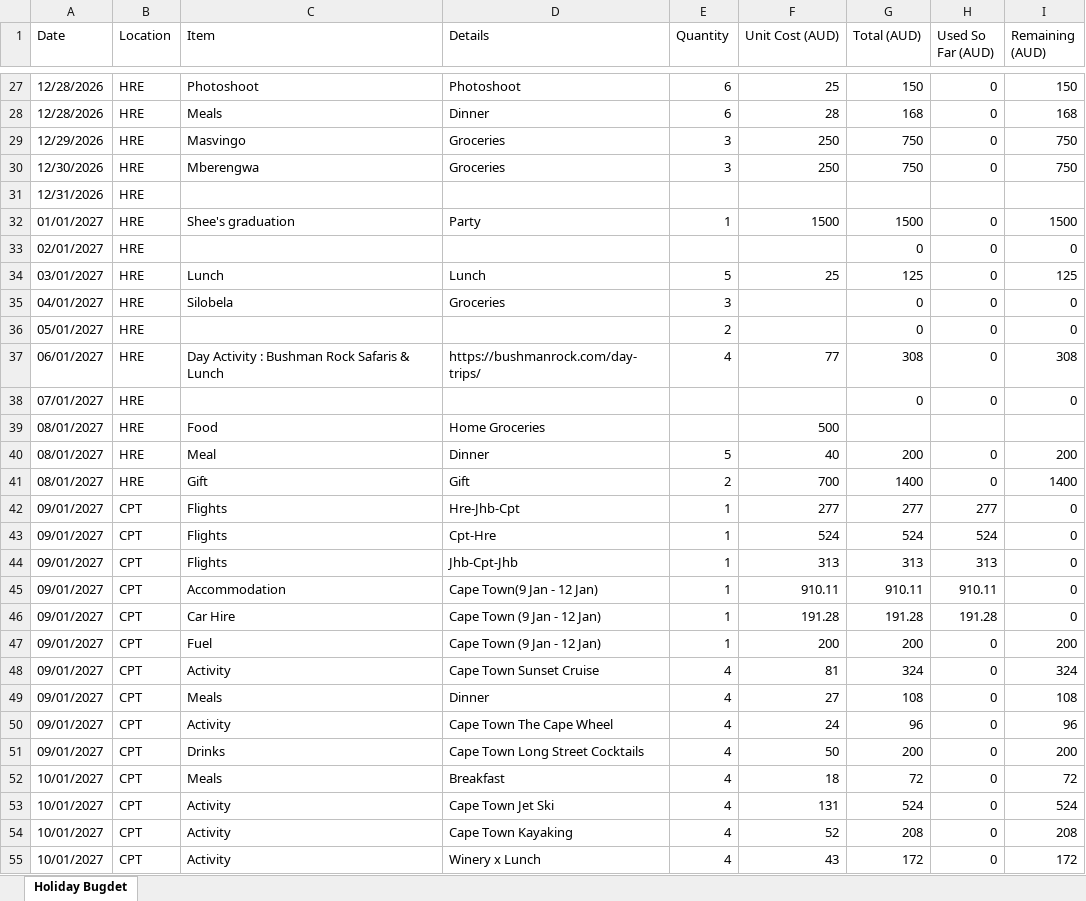
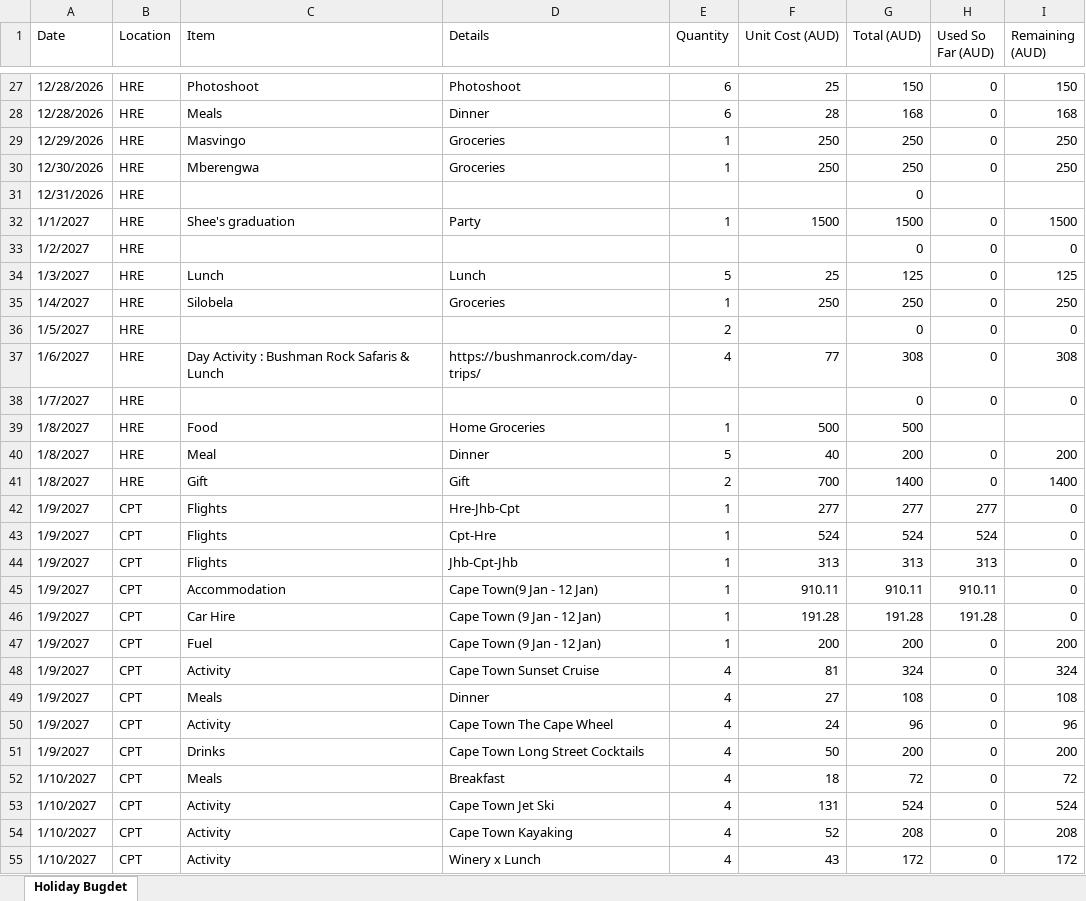
Before and after one commit to klshava/dezember, an Excel workbook: data/Holiday.xlsx, sheet Holiday Bugdet, drawn as a sheet; only a part is shown, gaps mark what is left out; values as stored, in another font and other column widths than the file's, no cell formats; the diff covers the shown part only; the diff names each change by its address in the sheet, - before the commit and + after, or states it on an @@ line.

```diff
--- a/data/Holiday.xlsx (sheet Holiday Bugdet)
+++ b/data/Holiday.xlsx (sheet Holiday Bugdet)
-E29:E30 (Quantity): 3
+E29:E30 (Quantity): 1
-G29:G30 (Total (AUD)): 750
+G29:G30 (Total (AUD)): 250
-I29:I30 (Remaining (AUD)): 750
+I29:I30 (Remaining (AUD)): 250
-G31 (Total (AUD)): (empty)
+G31 (Total (AUD)): 0
-A32 (Date): 01/01/2027
+A32 (Date): 1/1/2027
-A33 (Date): 02/01/2027
+A33 (Date): 1/2/2027
-A34 (Date): 03/01/2027
+A34 (Date): 1/3/2027
-A35 (Date): 04/01/2027
+A35 (Date): 1/4/2027
-E35 (Quantity): 3
+E35 (Quantity): 1
-F35 (Unit Cost (AUD)): (empty)
+F35 (Unit Cost (AUD)): 250
-G35 (Total (AUD)): 0
+G35 (Total (AUD)): 250
-I35 (Remaining (AUD)): 0
+I35 (Remaining (AUD)): 250
-A36 (Date): 05/01/2027
+A36 (Date): 1/5/2027
-A37 (Date): 06/01/2027
+A37 (Date): 1/6/2027
-A38 (Date): 07/01/2027
+A38 (Date): 1/7/2027
-A39:A41 (Date): 08/01/2027
+A39:A41 (Date): 1/8/2027
-E39 (Quantity): (empty)
+E39 (Quantity): 1
-G39 (Total (AUD)): (empty)
+G39 (Total (AUD)): 500
-A42:A51 (Date): 09/01/2027
+A42:A51 (Date): 1/9/2027
-A52:A55 (Date): 10/01/2027
+A52:A55 (Date): 1/10/2027
```
Also changed, not shown: 1 removed row and 50 edited cells elsewhere in this sheet, cell formats, formulas that keep their value.
